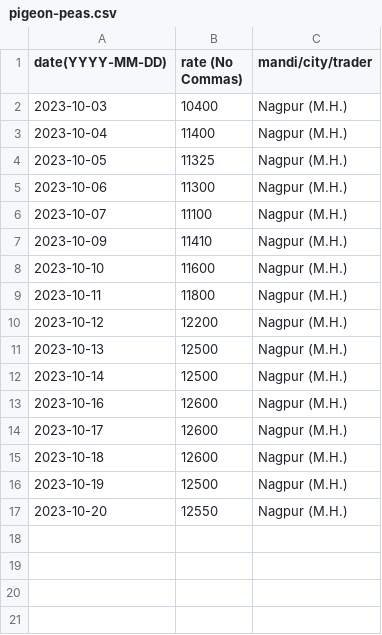
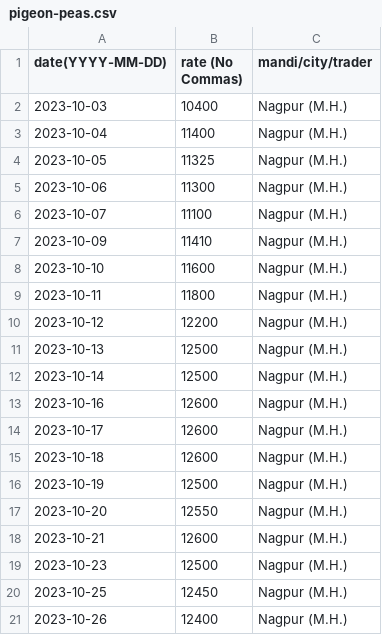
Before and after one commit to khoj-app/news, a CSV file: static/rates/pigeon-peas.csv, drawn as a sheet; the diff names each change by its address in the sheet, - before the commit and + after, or states it on an @@ line.

Commit message:
Update pigeon-peas.csv

```diff
--- a/static/rates/pigeon-peas.csv
+++ b/static/rates/pigeon-peas.csv
+row 18: 2023-10-21 | 12600 | Nagpur (M.H.)
+row 19: 2023-10-23 | 12500 | Nagpur (M.H.)
+row 20: 2023-10-25 | 12450 | Nagpur (M.H.)
+row 21: 2023-10-26 | 12400 | Nagpur (M.H.)
```
